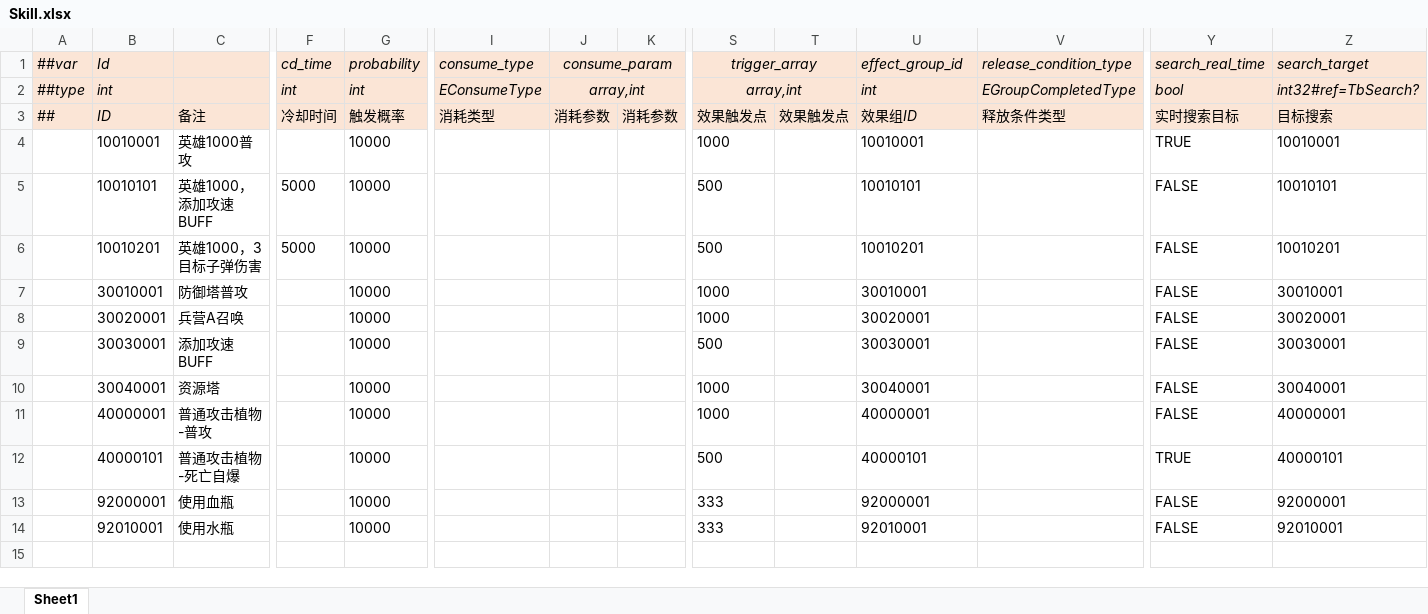
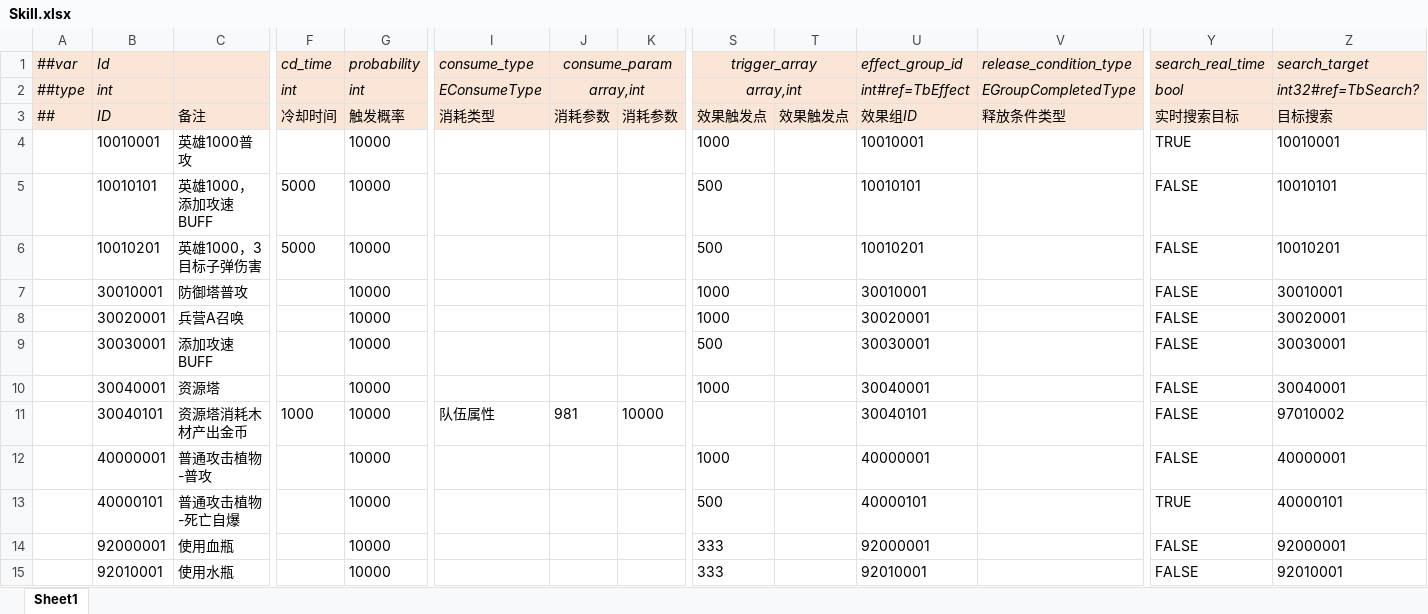
Before and after one commit to alsostone/com.stone.et8, an Excel workbook: Unity/Assets/Config/Excel/Datas/Skill/Skill.xlsx, sheet Sheet1, drawn as a sheet; only a part is shown, gaps mark what is left out; values as stored, in another font and other column widths than the file's, no borders; rows hold the shown columns only; the diff names each change by its address in the sheet, - before the commit and + after, or states it on an @@ line.

```diff
--- a/Unity/Assets/Config/Excel/Datas/Skill/Skill.xlsx (sheet Sheet1)
+++ b/Unity/Assets/Config/Excel/Datas/Skill/Skill.xlsx (sheet Sheet1)
-U2 (effect_group_id): int
+U2 (effect_group_id): int#ref=TbEffect
+row 11:  | 30040101 | 资源塔消耗木材产出金币 | 1000 | 10000 | 队伍属性 | 981 | 10000 |  |  | 30040101 |  | FALSE | 97010002
```
Also changed, not shown: Unity/Assets/Config/Excel/Datas/Skill/Effect.xlsx, Unity/Assets/Config/Excel/Datas/Skill/Search.xlsx, 42 other files.
